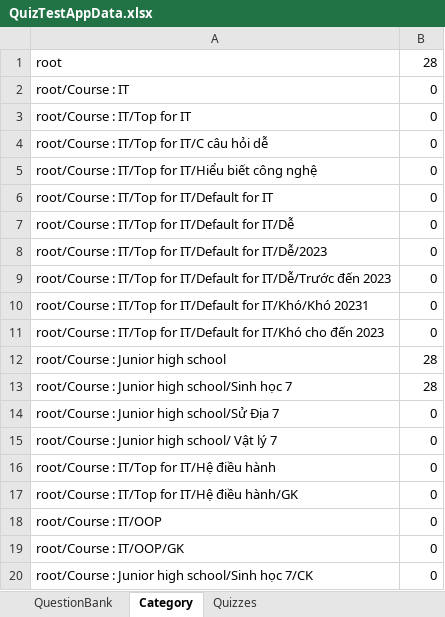
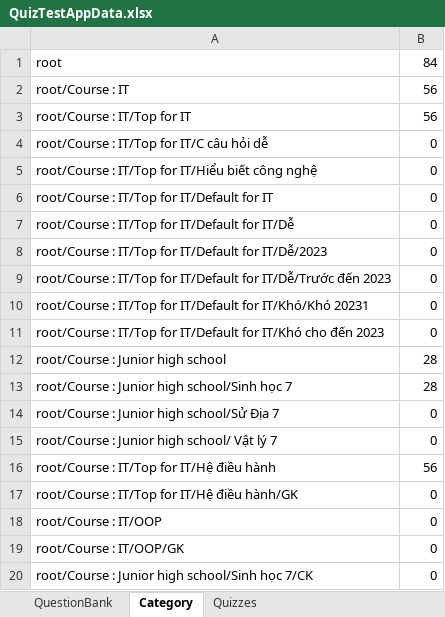
Before and after one commit to dat94-03/quiz-test-app, an Excel workbook: src/main/java/data/QuizTestAppData.xlsx, sheet Category, drawn as a sheet; values as stored, in another font and other column widths than the file's, no borders; the diff names each change by its address in the sheet, - before the commit and + after, or states it on an @@ line.

```diff
--- a/src/main/java/data/QuizTestAppData.xlsx (sheet Category)
+++ b/src/main/java/data/QuizTestAppData.xlsx (sheet Category)
-B1: 28
+B1: 84
-B2:B3: 0
+B2:B3: 56
-B16: 0
+B16: 56
```
Also changed, not shown: sheet QuestionBank, 5 other files.
